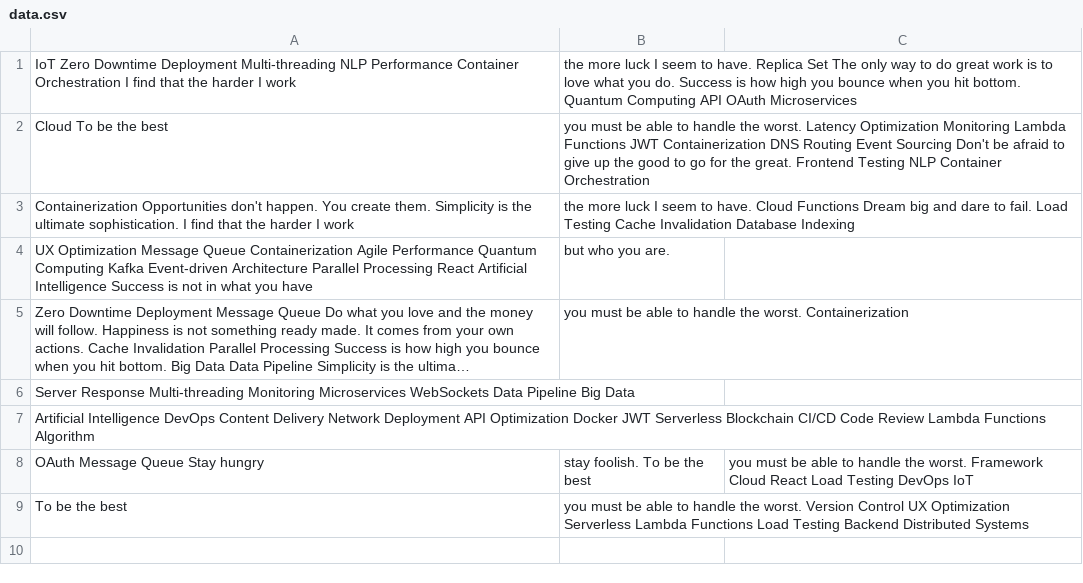
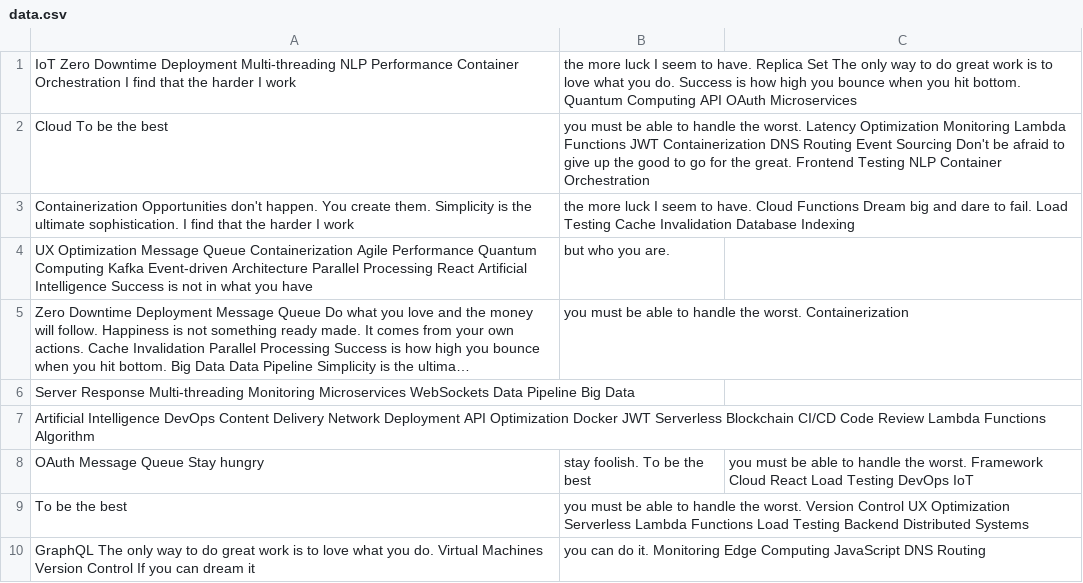
Before and after one commit to tern-mottoes/Opinis-9395, a CSV file: reports/data.csv, drawn as a sheet; long unchanged cells end in …; the diff names each change by its address in the sheet, - before the commit and + after, or states it on an @@ line.

Commit message:
Updated reports

```diff
--- a/reports/data.csv
+++ b/reports/data.csv
+row 10: GraphQL The only way to do great work is to love what you do. Virtual Machines Version Control If you can dream it | you can do it. Monitoring Edge Computing JavaScript DNS Routing
```
Also changed, not shown: 1 other file.
